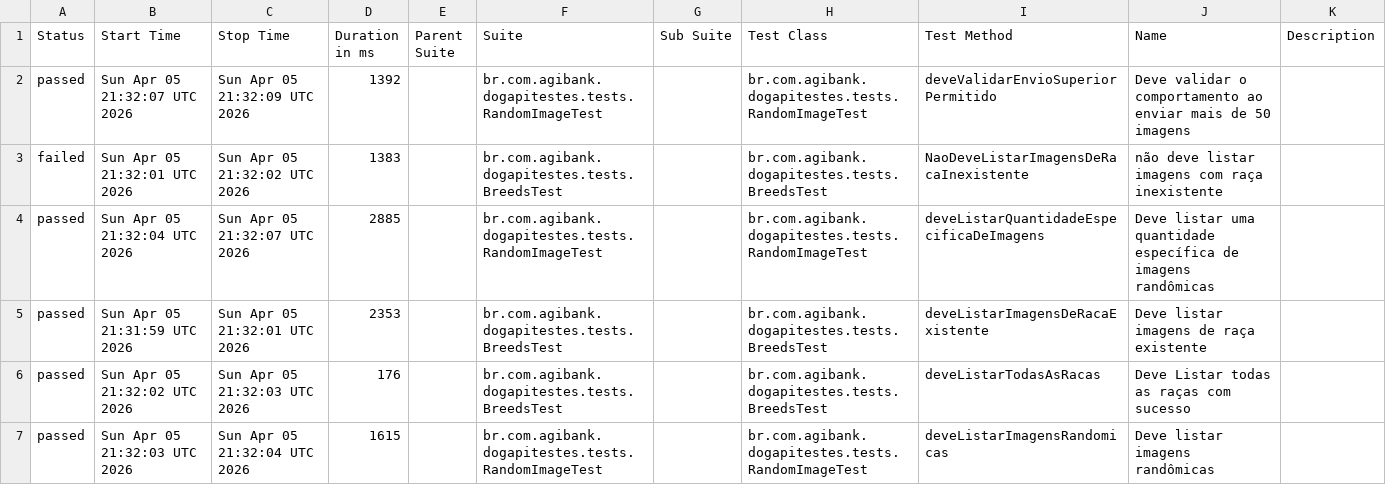
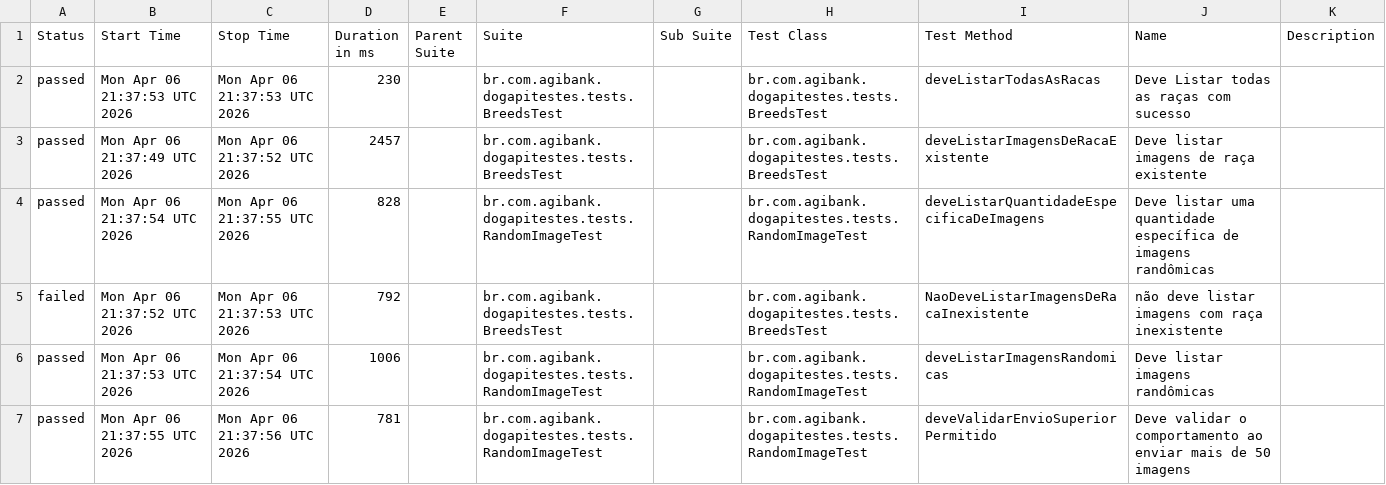
Before and after one commit to JosinaldoGJunior/desafio-tecnico-agibank, a CSV file: data/suites.csv, drawn as a sheet.

```diff
--- a/data/suites.csv
+++ b/data/suites.csv
@@ -1,7 +1,7 @@
 "Status","Start Time","Stop Time","Duration in ms","Parent Suite","Suite","Sub Suite","Test Class","Test Method","Name","Description"
-"passed","Sun Apr 05 21:32:07 UTC 2026","Sun Apr 05 21:32:09 UTC 2026","1392","","br.com.agibank.dogapitestes.tests.RandomImageTest","","br.com.agibank.dogapitestes.tests.RandomImageTest","deveValidarEnvioSuperiorPermitido","Deve validar o comportamento ao enviar mais de 50 imagens",""
-"failed","Sun Apr 05 21:32:01 UTC 2026","Sun Apr 05 21:32:02 UTC 2026","1383","","br.com.agibank.dogapitestes.tests.BreedsTest","","br.com.agibank.dogapitestes.tests.BreedsTest","NaoDeveListarImagensDeRacaInexistente","não deve listar imagens com raça inexistente",""
-"passed","Sun Apr 05 21:32:04 UTC 2026","Sun Apr 05 21:32:07 UTC 2026","2885","","br.com.agibank.dogapitestes.tests.RandomImageTest","","br.com.agibank.dogapitestes.tests.RandomImageTest","deveListarQuantidadeEspecificaDeImagens","Deve listar uma quantidade específica de imagens randômicas",""
-"passed","Sun Apr 05 21:31:59 UTC 2026","Sun Apr 05 21:32:01 UTC 2026","2353","","br.com.agibank.dogapitestes.tests.BreedsTest","","br.com.agibank.dogapitestes.tests.BreedsTest","deveListarImagensDeRacaExistente","Deve listar imagens de raça existente",""
-"passed","Sun Apr 05 21:32:02 UTC 2026","Sun Apr 05 21:32:03 UTC 2026","176","","br.com.agibank.dogapitestes.tests.BreedsTest","","br.com.agibank.dogapitestes.tests.BreedsTest","deveListarTodasAsRacas","Deve Listar todas as raças com sucesso",""
-"passed","Sun Apr 05 21:32:03 UTC 2026","Sun Apr 05 21:32:04 UTC 2026","1615","","br.com.agibank.dogapitestes.tests.RandomImageTest","","br.com.agibank.dogapitestes.tests.RandomImageTest","deveListarImagensRandomicas","Deve listar imagens randômicas",""
+"passed","Mon Apr 06 21:37:53 UTC 2026","Mon Apr 06 21:37:53 UTC 2026","230","","br.com.agibank.dogapitestes.tests.BreedsTest","","br.com.agibank.dogapitestes.tests.BreedsTest","deveListarTodasAsRacas","Deve Listar todas as raças com sucesso",""
+"passed","Mon Apr 06 21:37:49 UTC 2026","Mon Apr 06 21:37:52 UTC 2026","2457","","br.com.agibank.dogapitestes.tests.BreedsTest","","br.com.agibank.dogapitestes.tests.BreedsTest","deveListarImagensDeRacaExistente","Deve listar imagens de raça existente",""
+"passed","Mon Apr 06 21:37:54 UTC 2026","Mon Apr 06 21:37:55 UTC 2026","828","","br.com.agibank.dogapitestes.tests.RandomImageTest","","br.com.agibank.dogapitestes.tests.RandomImageTest","deveListarQuantidadeEspecificaDeImagens","Deve listar uma quantidade específica de imagens randômicas",""
+"failed","Mon Apr 06 21:37:52 UTC 2026","Mon Apr 06 21:37:53 UTC 2026","792","","br.com.agibank.dogapitestes.tests.BreedsTest","","br.com.agibank.dogapitestes.tests.BreedsTest","NaoDeveListarImagensDeRacaInexistente","não deve listar imagens com raça inexistente",""
+"passed","Mon Apr 06 21:37:53 UTC 2026","Mon Apr 06 21:37:54 UTC 2026","1006","","br.com.agibank.dogapitestes.tests.RandomImageTest","","br.com.agibank.dogapitestes.tests.RandomImageTest","deveListarImagensRandomicas","Deve listar imagens randômicas",""
+"passed","Mon Apr 06 21:37:55 UTC 2026","Mon Apr 06 21:37:56 UTC 2026","781","","br.com.agibank.dogapitestes.tests.RandomImageTest","","br.com.agibank.dogapitestes.tests.RandomImageTest","deveValidarEnvioSuperiorPermitido","Deve validar o comportamento ao enviar mais de 50 imagens",""
```
Also changed, not shown: 26 other files.
